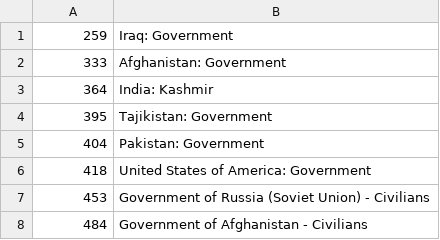
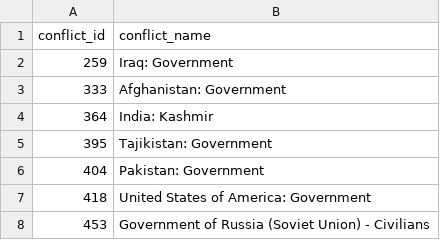
Before and after one commit to namhptran/FIT3179-Assignment2, a CSV file: data/conflict_id.csv, drawn as a sheet; only a part is shown; the shorter side is filled out with more unchanged rows.

```diff
--- a/data/conflict_id.csv
+++ b/data/conflict_id.csv
@@ -1 +1,2 @@
+conflict_id	conflict_name
 259	Iraq: Government
```
Also changed, not shown: data/org_id.csv, 4 other files.
